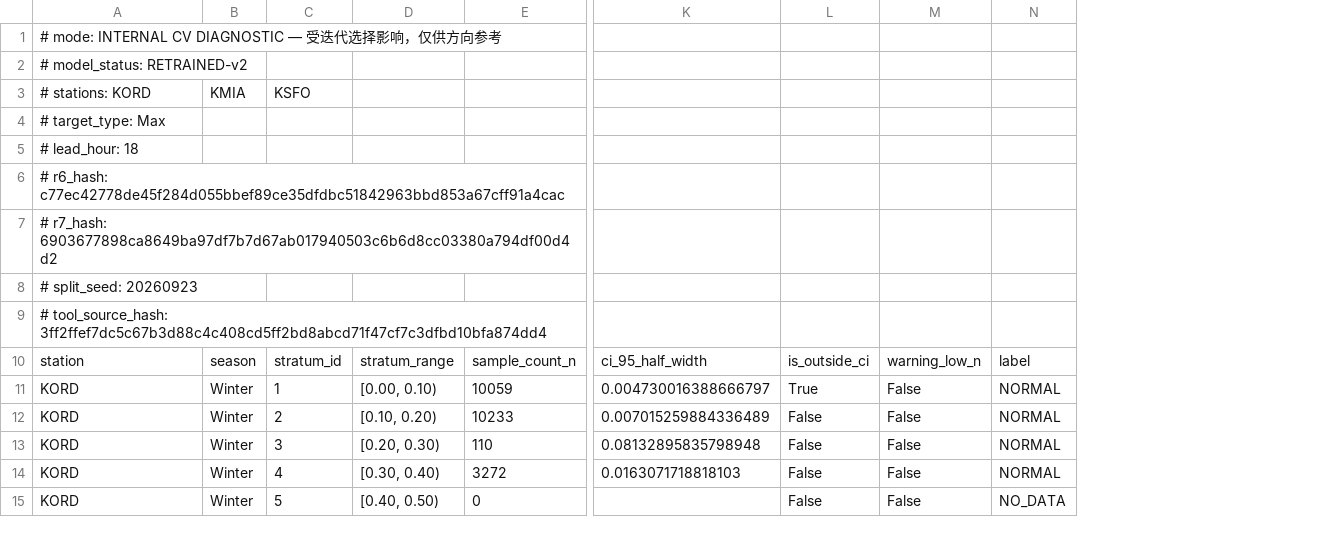
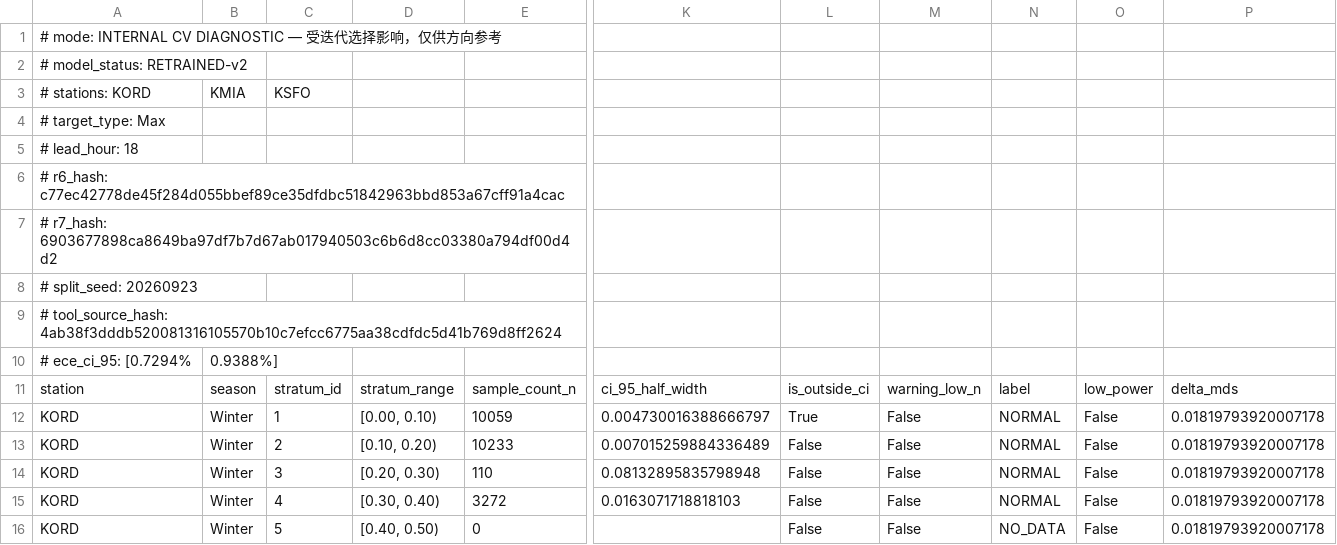
Before and after one commit to oasislin/Poly2, a CSV file: evidence/reliability_check_stratified_station_season.csv, drawn as a sheet; only a part is shown, gaps mark what is left out; rows hold the shown columns only; the diff names each change by its address in the sheet, - before the commit and + after, or states it on an @@ line.

```diff
--- a/evidence/reliability_check_stratified_station_season.csv
+++ b/evidence/reliability_check_stratified_station_season.csv
+column O, rows 11-16: low_power | False | False | False | False | False
+column P, rows 11-16: delta_mds | 0.01819793920007178 | 0.01819793920007178 | 0.01819793920007178 | 0.01819793920007178 | 0.01819793920007178
-A9: # tool_source_hash: 3ff2ffef7dc5c67b3d88c4c408cd5ff2bd8abcd71f47cf7c3dfbd10bfa874dd4
+A9: # tool_source_hash: 4ab38f3dddb520081316105570b10c7efcc6775aa38cdfdc5d41b769d8ff2624
+row 10: # ece_ci_95: [0.7294% | 0.9388%]
```
Also changed, not shown: evidence/reliability_check_brier_skill.csv, evidence/reliability_check_main_global.csv, 9 other files.
